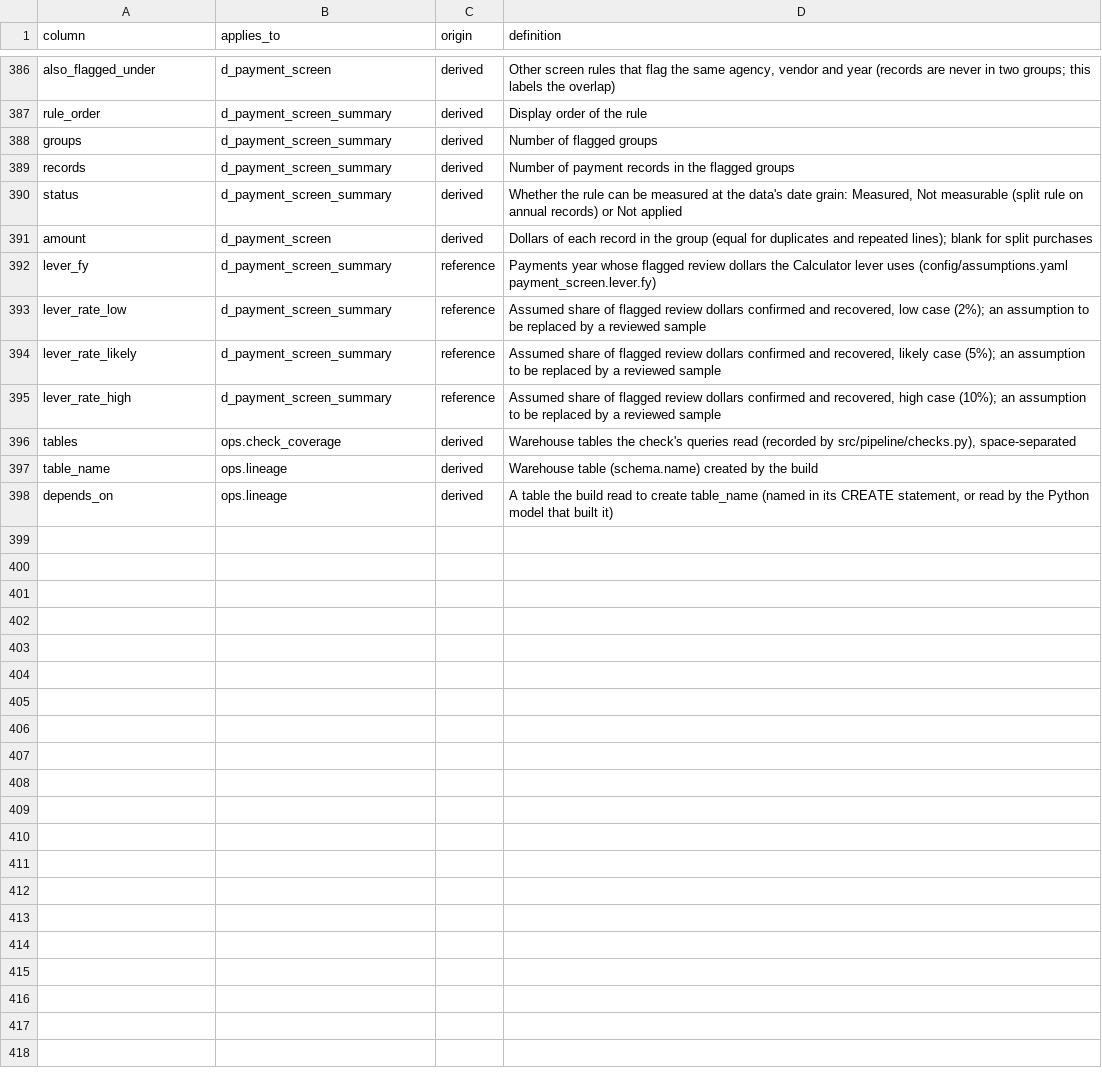
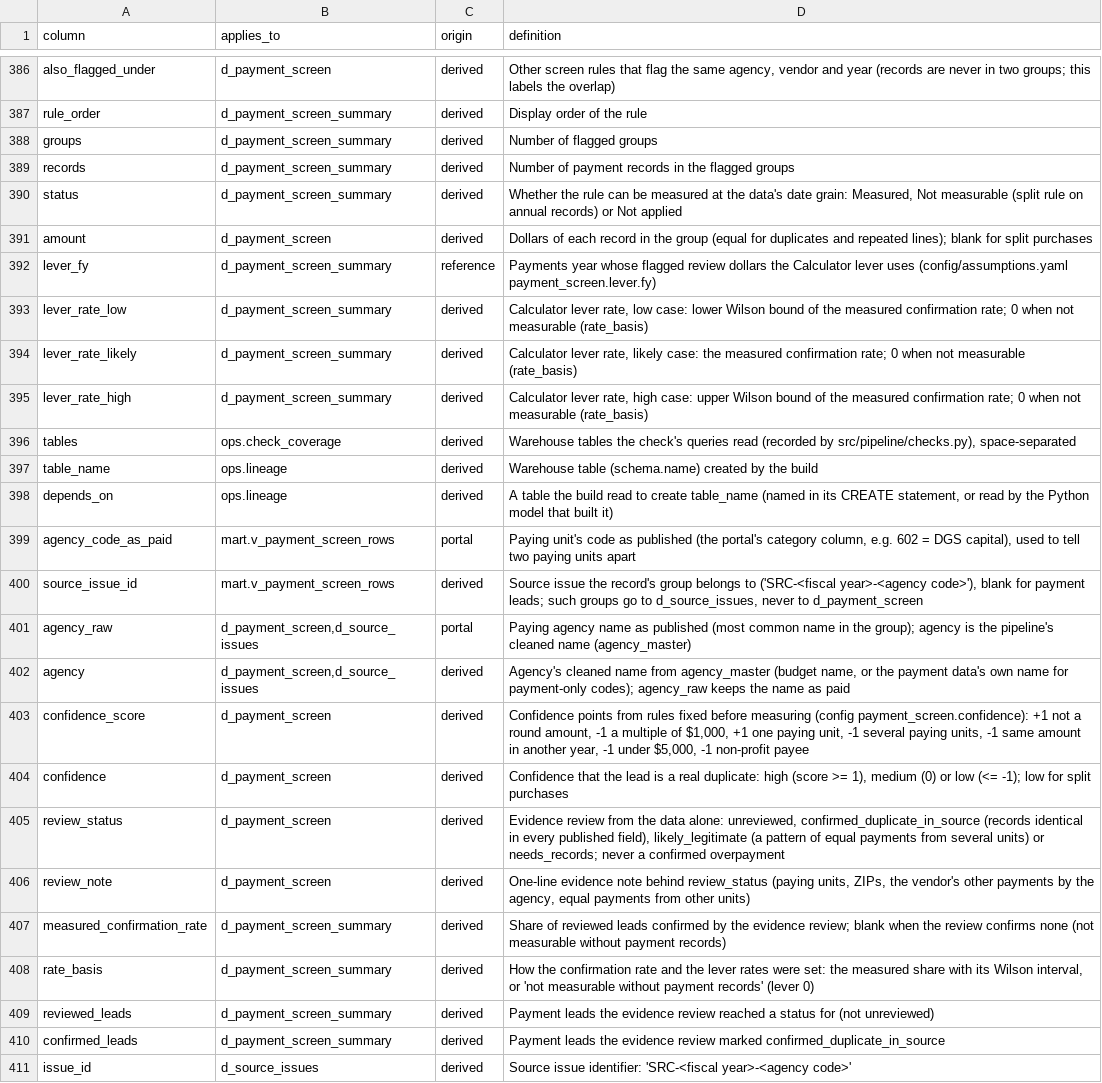
Before and after one commit to EVO3-Ecosystem/gmi-savings-tracker, a CSV file: reference/column_dictionary.csv, drawn as a sheet; only a part is shown, gaps mark what is left out; the diff covers the shown part only.

```diff
--- a/reference/column_dictionary.csv
+++ b/reference/column_dictionary.csv
@@ -392,5 +392,5 @@ amount,d_payment_screen,derived,"Dollars of each record in the group (equal for
 lever_fy,d_payment_screen_summary,reference,"Payments year whose flagged review dollars the Calculator lever uses (config/assumptions.yaml payment_screen.lever.fy)"
-lever_rate_low,d_payment_screen_summary,reference,"Assumed share of flagged review dollars confirmed and recovered, low case (2%); an assumption to be replaced by a reviewed sample"
-lever_rate_likely,d_payment_screen_summary,reference,"Assumed share of flagged review dollars confirmed and recovered, likely case (5%); an assumption to be replaced by a reviewed sample"
-lever_rate_high,d_payment_screen_summary,reference,"Assumed share of flagged review dollars confirmed and recovered, high case (10%); an assumption to be replaced by a reviewed sample"
+lever_rate_low,d_payment_screen_summary,derived,"Calculator lever rate, low case: lower Wilson bound of the measured confirmation rate; 0 when not measurable (rate_basis)"
+lever_rate_likely,d_payment_screen_summary,derived,"Calculator lever rate, likely case: the measured confirmation rate; 0 when not measurable (rate_basis)"
+lever_rate_high,d_payment_screen_summary,derived,"Calculator lever rate, high case: upper Wilson bound of the measured confirmation rate; 0 when not measurable (rate_basis)"
 tables,ops.check_coverage,derived,"Warehouse tables the check's queries read (recorded by src/pipeline/checks.py), space-separated"
@@ -398 +398,14 @@ table_name,ops.lineage,derived,Warehouse table (schema.name) created by the buil
 depends_on,ops.lineage,derived,"A table the build read to create table_name (named in its CREATE statement, or read by the Python model that built it)"
+agency_code_as_paid,mart.v_payment_screen_rows,portal,"Paying unit's code as published (the portal's category column, e.g. 602 = DGS capital), used to tell two paying units apart"
+source_issue_id,mart.v_payment_screen_rows,derived,"Source issue the record's group belongs to ('SRC-<fiscal year>-<agency code>'), blank for payment leads; such groups go to d_source_issues, never to d_payment_screen"
+agency_raw,"d_payment_screen,d_source_issues",portal,Paying agency name as published (most common name in the group); agency is the pipeline's cleaned name (agency_master)
+agency,"d_payment_screen,d_source_issues",derived,"Agency's cleaned name from agency_master (budget name, or the payment data's own name for payment-only codes); agency_raw keeps the name as paid"
+confidence_score,d_payment_screen,derived,"Confidence points from rules fixed before measuring (config payment_screen.confidence): +1 not a round amount, -1 a multiple of $1,000, +1 one paying unit, -1 several paying units, -1 same amount in another year, -1 under $5,000, -1 non-profit payee"
+confidence,d_payment_screen,derived,"Confidence that the lead is a real duplicate: high (score >= 1), medium (0) or low (<= -1); low for split purchases"
+review_status,d_payment_screen,derived,"Evidence review from the data alone: unreviewed, confirmed_duplicate_in_source (records identical in every published field), likely_legitimate (a pattern of equal payments from several units) or needs_records; never a confirmed overpayment"
+review_note,d_payment_screen,derived,"One-line evidence note behind review_status (paying units, ZIPs, the vendor's other payments by the agency, equal payments from other units)"
+measured_confirmation_rate,d_payment_screen_summary,derived,Share of reviewed leads confirmed by the evidence review; blank when the review confirms none (not measurable without payment records)
+rate_basis,d_payment_screen_summary,derived,"How the confirmation rate and the lever rates were set: the measured share with its Wilson interval, or 'not measurable without payment records' (lever 0)"
+reviewed_leads,d_payment_screen_summary,derived,Payment leads the evidence review reached a status for (not unreviewed)
+confirmed_leads,d_payment_screen_summary,derived,Payment leads the evidence review marked confirmed_duplicate_in_source
+issue_id,d_source_issues,derived,Source issue identifier: 'SRC-<fiscal year>-<agency code>'
```
Also changed, not shown: 12 added rows elsewhere in this file, site_data/d_payment_screen_summary.csv, site_data/manifest.csv, 14 other files.
